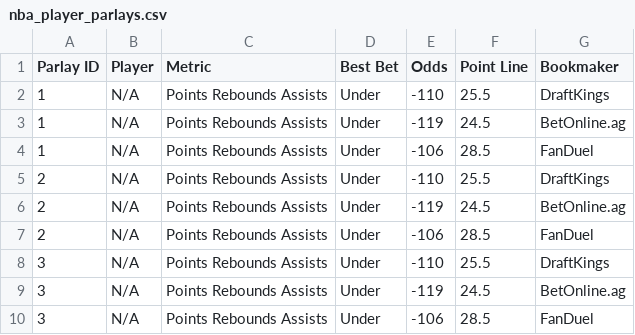
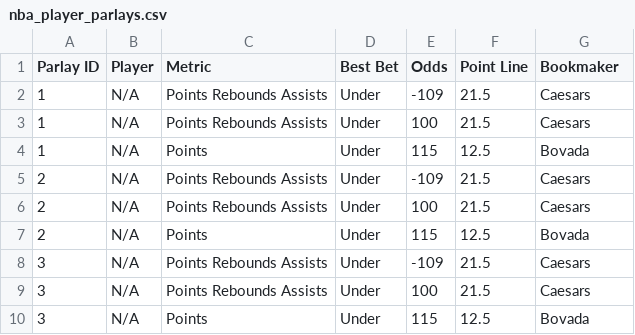
Before and after one commit to ajayiagbebaku/ProjectionDashboard, a CSV file: nba_player_parlays.csv, drawn as a sheet; only a part is shown; the diff covers the shown part only.

```diff
--- a/nba_player_parlays.csv
+++ b/nba_player_parlays.csv
@@ -1,10 +1,10 @@
 Parlay ID,Player,Metric,Best Bet,Odds,Point Line,Bookmaker
-1,N/A,Points Rebounds Assists,Under,-110,25.5,DraftKings
-1,N/A,Points Rebounds Assists,Under,-119,24.5,BetOnline.ag
-1,N/A,Points Rebounds Assists,Under,-106,28.5,FanDuel
-2,N/A,Points Rebounds Assists,Under,-110,25.5,DraftKings
-2,N/A,Points Rebounds Assists,Under,-119,24.5,BetOnline.ag
-2,N/A,Points Rebounds Assists,Under,-106,28.5,FanDuel
-3,N/A,Points Rebounds Assists,Under,-110,25.5,DraftKings
-3,N/A,Points Rebounds Assists,Under,-119,24.5,BetOnline.ag
-3,N/A,Points Rebounds Assists,Under,-106,28.5,FanDuel
+1,N/A,Points Rebounds Assists,Under,-109,21.5,Caesars
+1,N/A,Points Rebounds Assists,Under,100,21.5,Caesars
+1,N/A,Points,Under,115,12.5,Bovada
+2,N/A,Points Rebounds Assists,Under,-109,21.5,Caesars
+2,N/A,Points Rebounds Assists,Under,100,21.5,Caesars
+2,N/A,Points,Under,115,12.5,Bovada
+3,N/A,Points Rebounds Assists,Under,-109,21.5,Caesars
+3,N/A,Points Rebounds Assists,Under,100,21.5,Caesars
+3,N/A,Points,Under,115,12.5,Bovada
```
Also changed, not shown: 20 edited cells elsewhere in this file, 1 other file.
